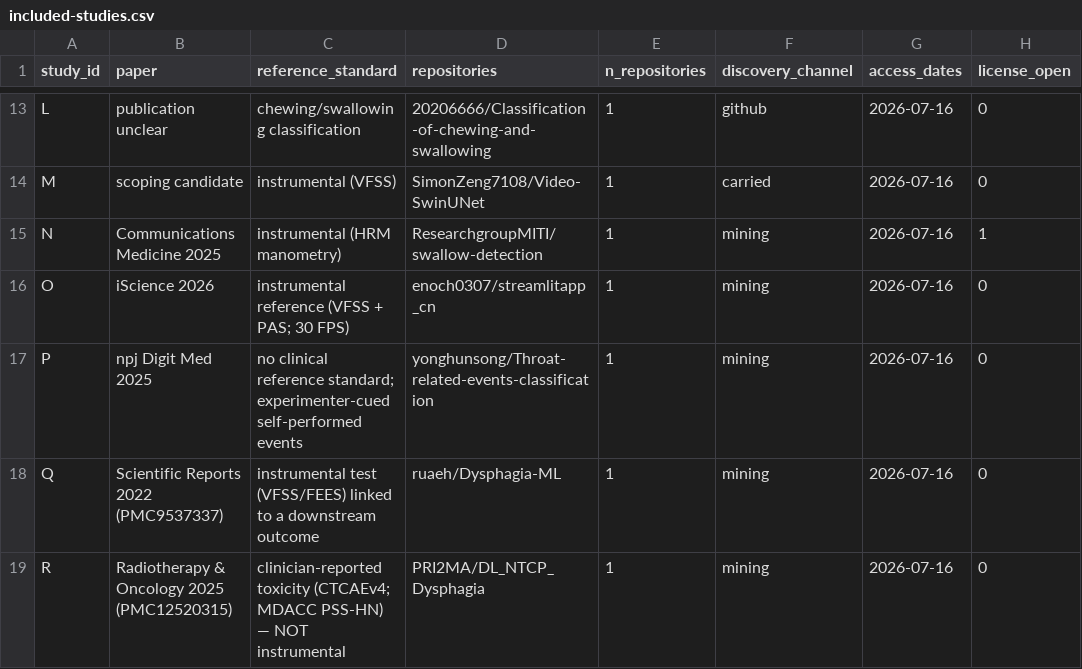
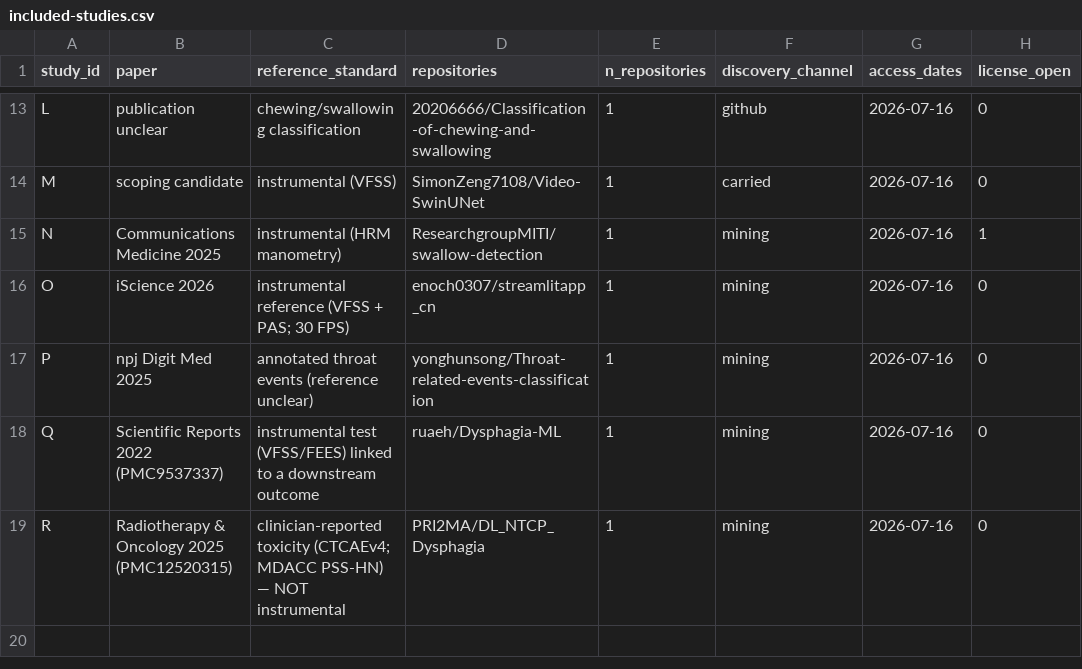
Before and after one commit to sefatuncer/dysphagia-ai-reproducibility-audit-2, a CSV file: results/included-studies.csv, drawn as a sheet; only a part is shown, gaps mark what is left out; the diff names each change by its address in the sheet, - before the commit and + after, or states it on an @@ line.

```diff
--- a/results/included-studies.csv
+++ b/results/included-studies.csv
-C17 (reference_standard): no clinical reference standard; experimenter-cued self-performed events
+C17 (reference_standard): annotated throat events (reference unclear)
```
Also changed, not shown: 1 other file.
